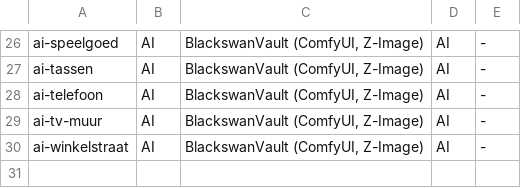
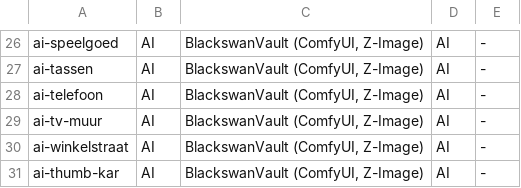
Before and after one commit to wgnghr44bg-coder/vox-lux, a TSV file: kanalen/blackswanvault/video7/echt/bronnen.tsv, drawn as a sheet; only a part is shown, gaps mark what is left out.

```diff
--- a/kanalen/blackswanvault/video7/echt/bronnen.tsv
+++ b/kanalen/blackswanvault/video7/echt/bronnen.tsv
@@ -30 +30,2 @@ ai-tv-muur	AI	BlackswanVault (ComfyUI, Z-Image)	AI	-
 ai-winkelstraat	AI	BlackswanVault (ComfyUI, Z-Image)	AI	-
+ai-thumb-kar	AI	BlackswanVault (ComfyUI, Z-Image)	AI	-
```
Also changed, not shown: 4 other files.
